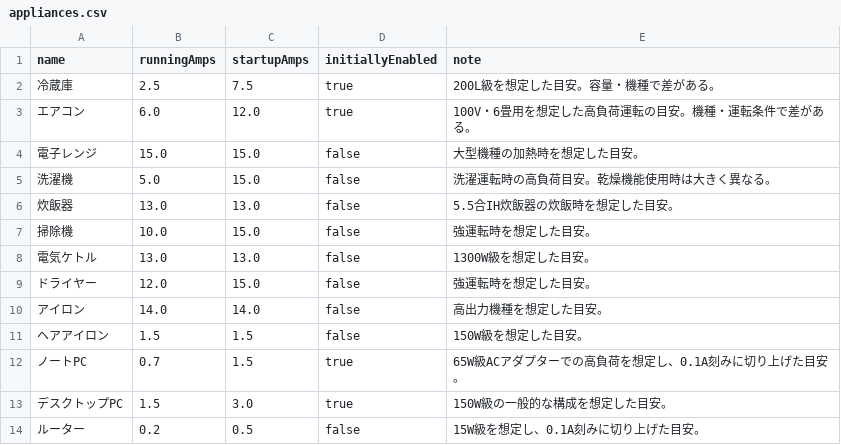
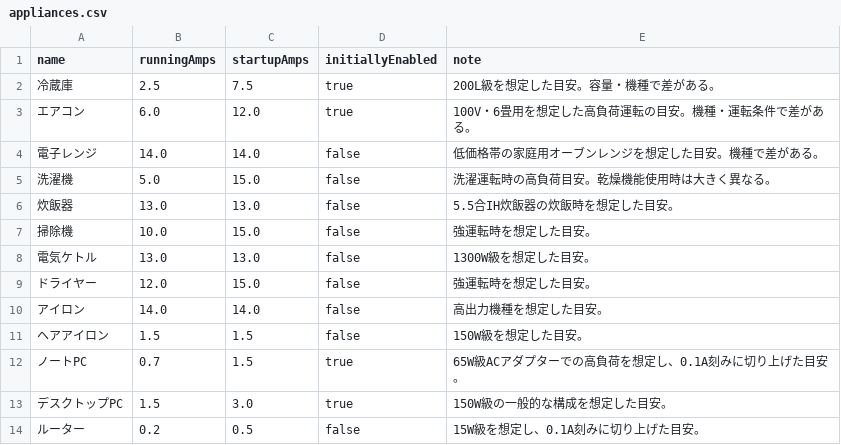
Before and after one commit to TakuyaFukumura/amply-next-js-app, a CSV file: public/data/appliances.csv, drawn as a sheet.

```diff
--- a/public/data/appliances.csv
+++ b/public/data/appliances.csv
@@ -3,3 +3,3 @@ name,runningAmps,startupAmps,initiallyEnabled,note
 エアコン,6.0,12.0,true,100V・6畳用を想定した高負荷運転の目安。機種・運転条件で差がある。
-電子レンジ,15.0,15.0,false,大型機種の加熱時を想定した目安。
+電子レンジ,14.0,14.0,false,低価格帯の家庭用オーブンレンジを想定した目安。機種で差がある。
 洗濯機,5.0,15.0,false,洗濯運転時の高負荷目安。乾燥機能使用時は大きく異なる。
```
Also changed, not shown: 2 other files.
